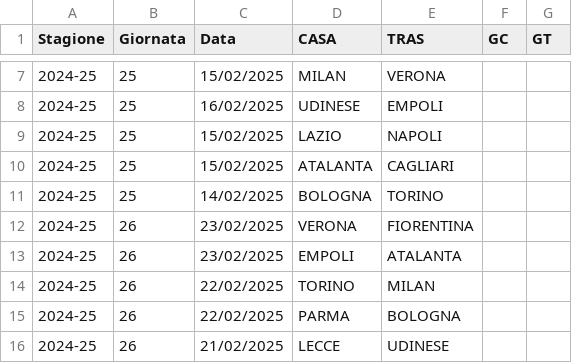
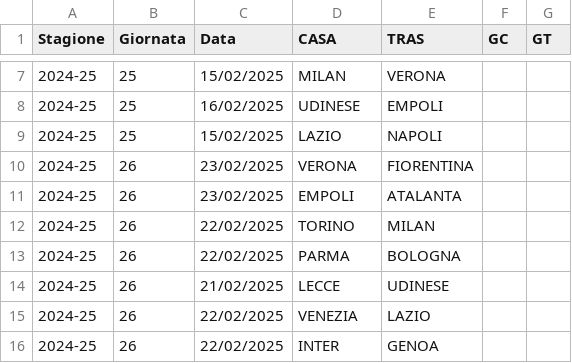
Before and after one commit to tommyblasco/SerieA_History, a CSV file: Dati/TBD.csv, drawn as a sheet; only a part is shown, gaps mark what is left out; the shorter side is filled out with more unchanged rows; the diff names each change by its address in the sheet, - before the commit and + after, or states it on an @@ line.

```diff
--- a/Dati/TBD.csv
+++ b/Dati/TBD.csv
-row 10: 2024-25 | 25 | 15/02/2025 | ATALANTA | CAGLIARI
-row 11: 2024-25 | 25 | 14/02/2025 | BOLOGNA | TORINO
```
Also changed, not shown: 1 other file.
